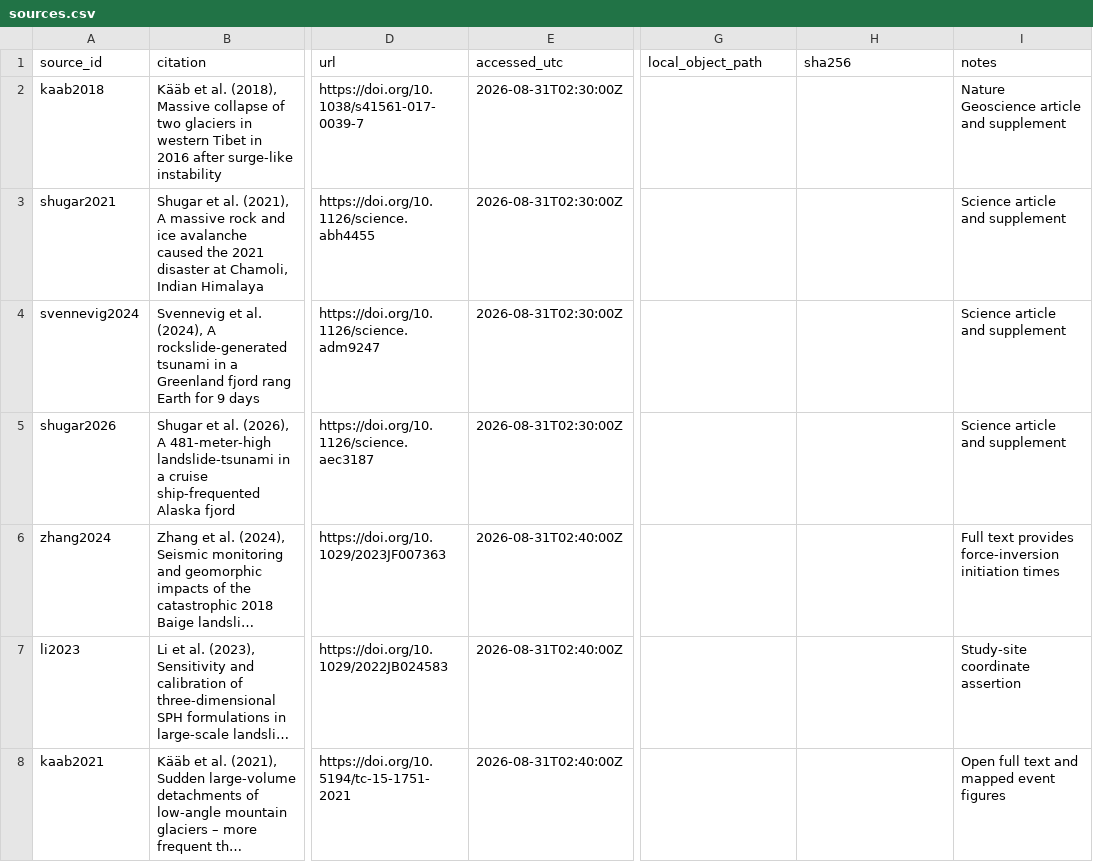
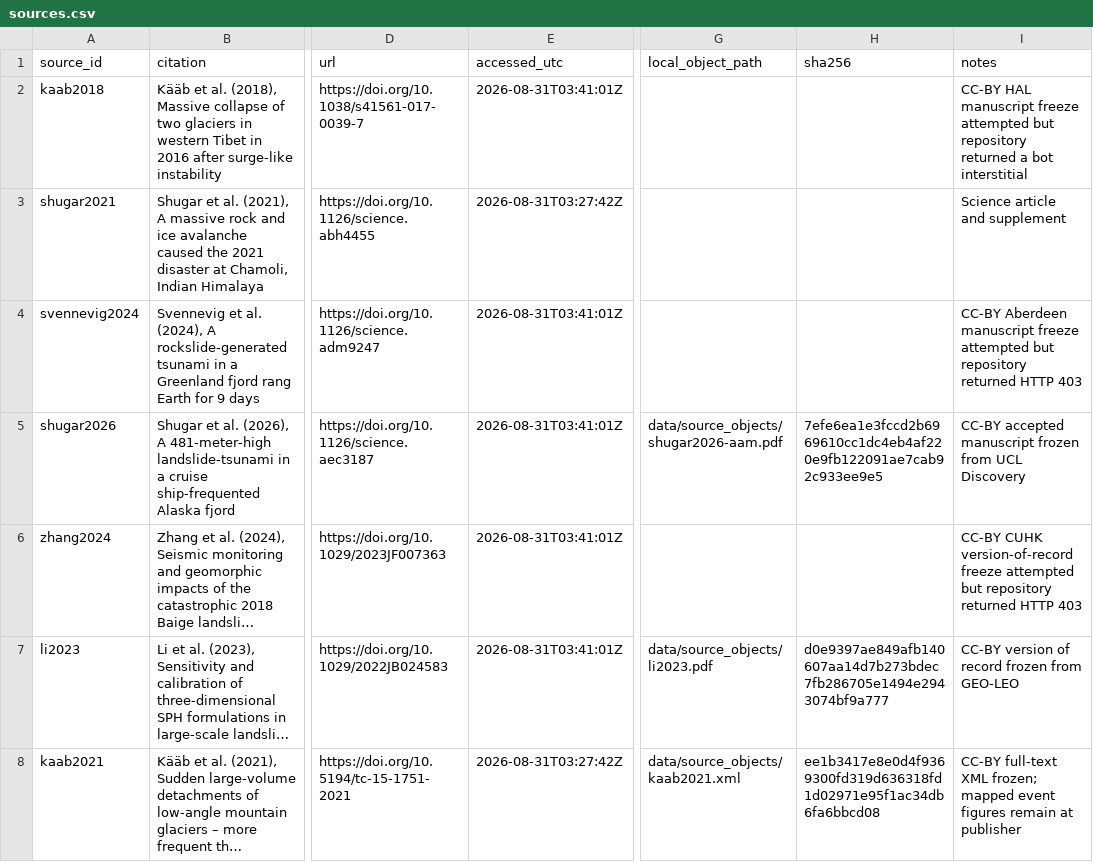
Before and after one commit to bradlipovsky/mass-movements, a CSV file: data/event_audit/sources.csv, drawn as a sheet; only a part is shown, gaps mark what is left out; long unchanged cells end in …; the diff covers the shown part only; the diff names each change by its address in the sheet, - before the commit and + after, or states it on an @@ line.

Commit message:
Freeze adversarially reviewed event audit

```diff
--- a/data/event_audit/sources.csv
+++ b/data/event_audit/sources.csv
-E2 (accessed_utc): 2026-08-31T02:30:00Z
+E2 (accessed_utc): 2026-08-31T03:41:01Z
-I2 (notes): Nature Geoscience article and supplement
+I2 (notes): CC-BY HAL manuscript freeze attempted but repository returned a bot interstitial
-E3 (accessed_utc): 2026-08-31T02:30:00Z
+E3 (accessed_utc): 2026-08-31T03:27:42Z
-E4:E5 (accessed_utc): 2026-08-31T02:30:00Z
+E4:E5 (accessed_utc): 2026-08-31T03:41:01Z
-I4 (notes): Science article and supplement
+I4 (notes): CC-BY Aberdeen manuscript freeze attempted but repository returned HTTP 403
-G5 (local_object_path): (empty)
+G5 (local_object_path): data/source_objects/shugar2026-aam.pdf
-H5 (sha256): (empty)
+H5 (sha256): 7efe6ea1e3fccd2b6969610cc1dc4eb4af220e9fb122091ae7cab92c933ee9e5
-I5 (notes): Science article and supplement
+I5 (notes): CC-BY accepted manuscript frozen from UCL Discovery
-E6:E7 (accessed_utc): 2026-08-31T02:40:00Z
+E6:E7 (accessed_utc): 2026-08-31T03:41:01Z
-I6 (notes): Full text provides force-inversion initiation times
+I6 (notes): CC-BY CUHK version-of-record freeze attempted but repository returned HTTP 403
-G7 (local_object_path): (empty)
+G7 (local_object_path): data/source_objects/li2023.pdf
-H7 (sha256): (empty)
+H7 (sha256): d0e9397ae849afb140607aa14d7b273bdec7fb286705e1494e2943074bf9a777
-I7 (notes): Study-site coordinate assertion
+I7 (notes): CC-BY version of record frozen from GEO-LEO
-E8 (accessed_utc): 2026-08-31T02:40:00Z
+E8 (accessed_utc): 2026-08-31T03:27:42Z
-G8 (local_object_path): (empty)
+G8 (local_object_path): data/source_objects/kaab2021.xml
-H8 (sha256): (empty)
+H8 (sha256): ee1b3417e8e0d4f9369300fd319d636318fd1d02971e95f1ac34db6fa6bbcd08
-I8 (notes): Open full text and mapped event figures
+I8 (notes): CC-BY full-text XML frozen; mapped event figures remain at publisher
```
Also changed, not shown: 3 added rows and 149 edited cells elsewhere in this file, data/event_audit/coordinate_assertions.csv, data/event_audit/summary.csv, 38 other files.
